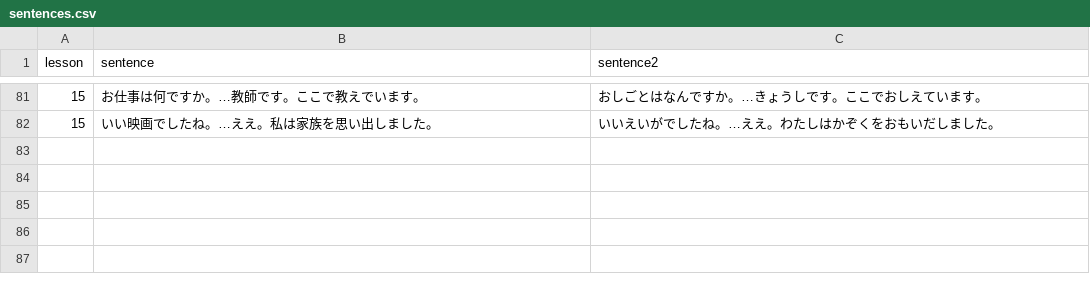
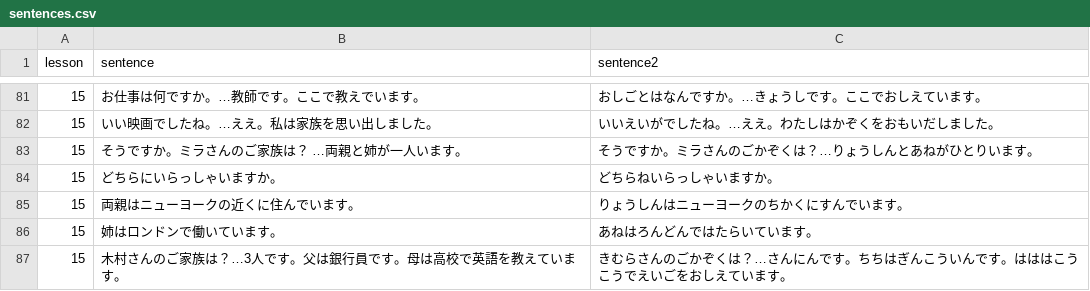
Before and after one commit to hillerliao/img, a CSV file: sentences.csv, drawn as a sheet; only a part is shown, gaps mark what is left out; the diff names each change by its address in the sheet, - before the commit and + after, or states it on an @@ line.

Commit message:
Update sentences.csv

```diff
--- a/sentences.csv
+++ b/sentences.csv
+row 83: 15 | そうですか。ミラさんのご家族は？ …両親と姉が一人います。 | そうですか。ミラさんのごかぞくは？…りょうしんとあねがひとりいます。
+row 84: 15 | どちらにいらっしゃいますか。 | どちらねいらっしゃいますか。
+row 85: 15 | 両親はニューヨークの近くに住んでいます。 | りょうしんはニューヨークのちかくにすんでいます。
+row 86: 15 | 姉はロンドンで働いています。 | あねはろんどんではたらいています。
+row 87: 15 | 木村さんのご家族は？…3人です。父は銀行員です。母は高校で英語を教えています。 | きむらさんのごかぞくは？…さんにんです。ちちはぎんこういんです。はははこうこうでえいごをおしえています。
```
